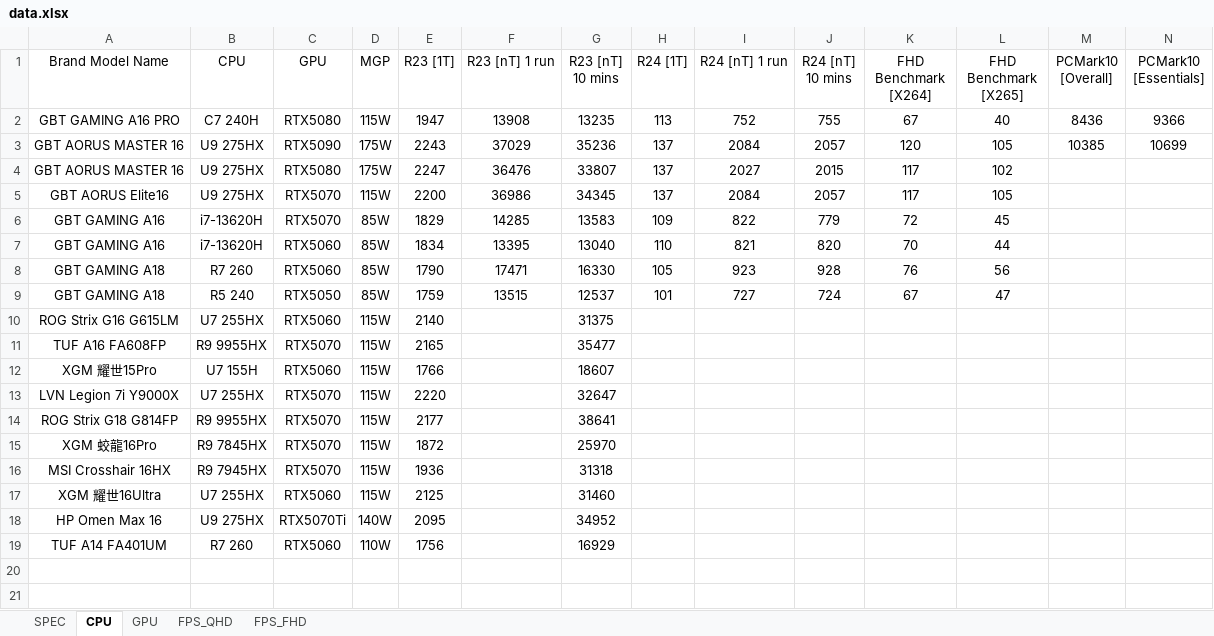
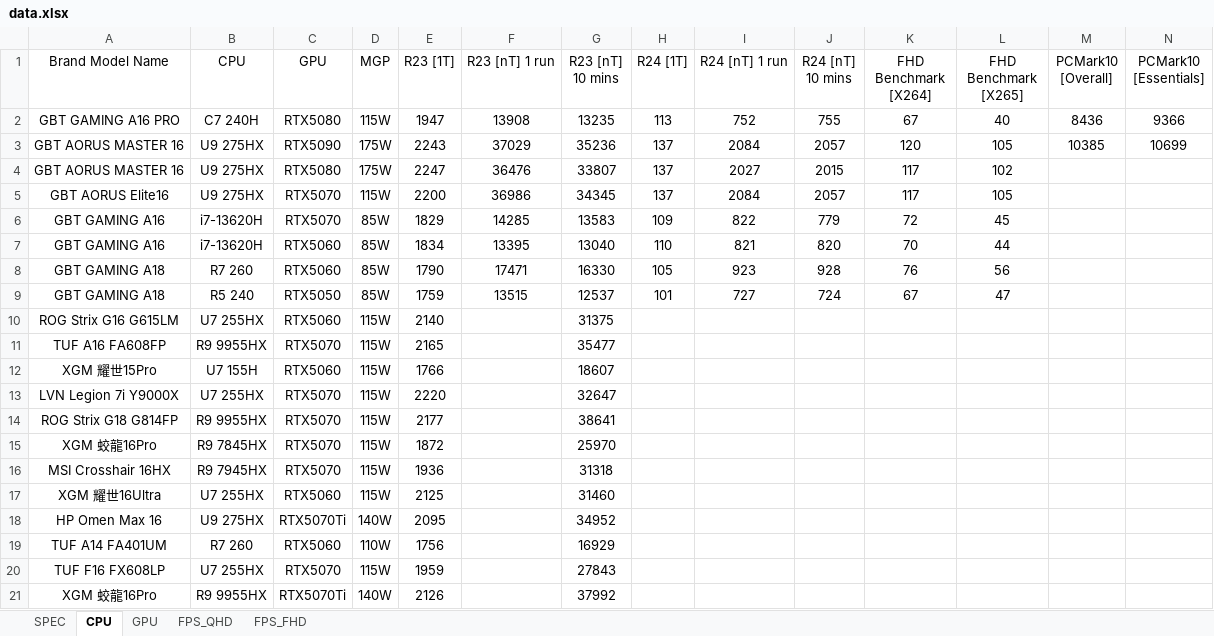
Before and after one commit to tomhuang223344/benchmark2, an Excel workbook: data.xlsx, sheet CPU, drawn as a sheet; only a part is shown; values as stored, in another font and other column widths than the file's, no borders; rows hold the shown columns only; the diff names each change by its address in the sheet, - before the commit and + after, or states it on an @@ line.

```diff
--- a/data.xlsx (sheet CPU)
+++ b/data.xlsx (sheet CPU)
+row 20: TUF F16 FX608LP | U7 255HX | RTX5070 | 115W | 1959 |  | 27843
+row 21: XGM 蛟龍16Pro | R9 9955HX | RTX5070Ti | 140W | 2126 |  | 37992
```
Also changed, not shown: sheet SPEC, sheet FPS_QHD, sheet GPU.
